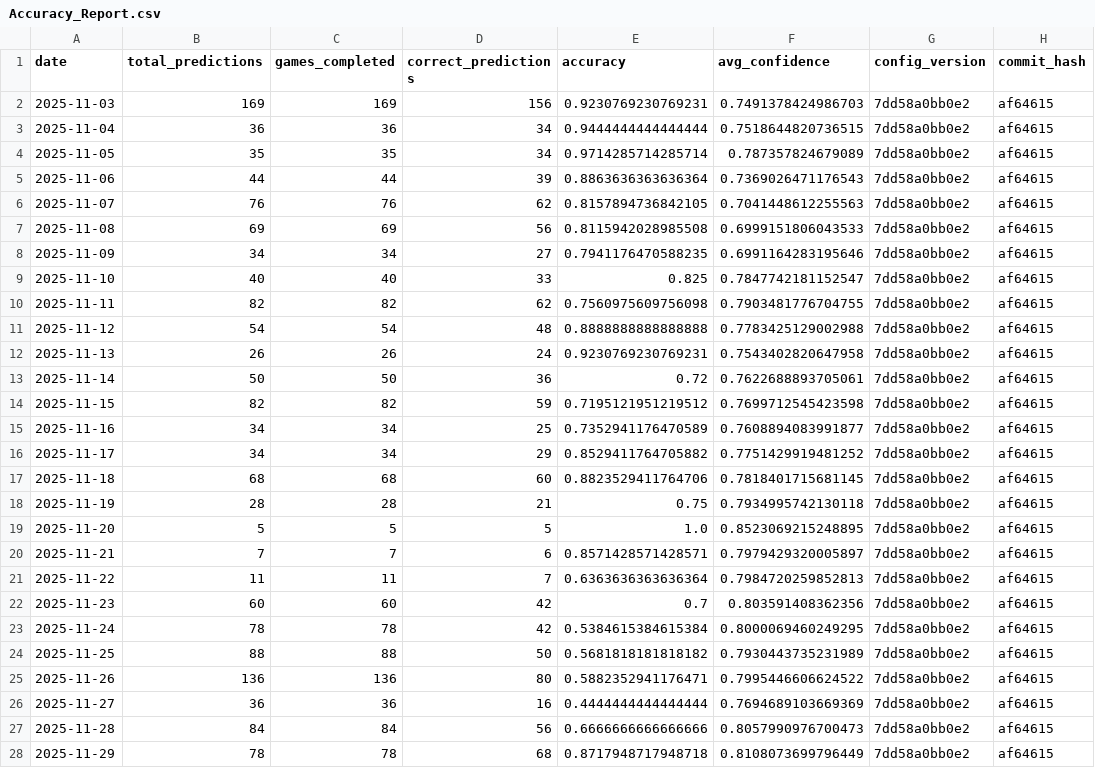
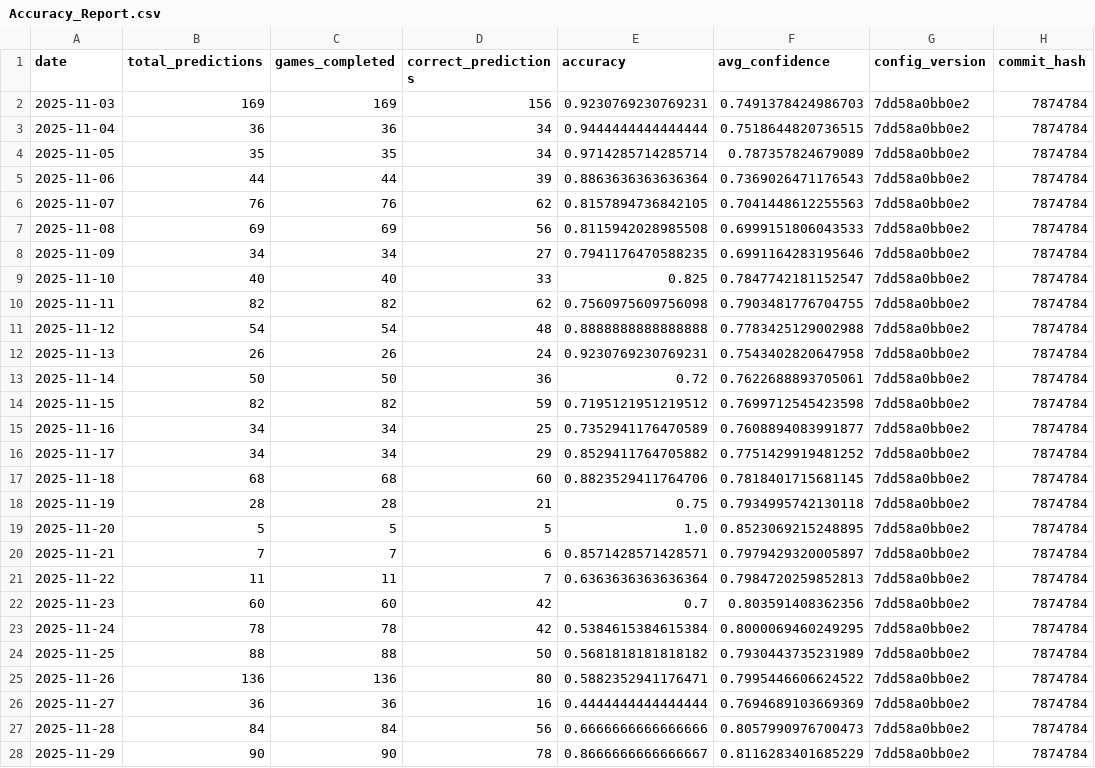
Before and after one commit to jgamblin/NCAA-Prediction, a CSV file: data/Accuracy_Report.csv, drawn as a sheet.

```diff
--- a/data/Accuracy_Report.csv
+++ b/data/Accuracy_Report.csv
@@ -1,28 +1,28 @@
 date,total_predictions,games_completed,correct_predictions,accuracy,avg_confidence,config_version,commit_hash
-2025-11-03,169,169,156,0.9230769230769231,0.7491378424986703,7dd58a0bb0e2,af64615
-2025-11-04,36,36,34,0.9444444444444444,0.7518644820736515,7dd58a0bb0e2,af64615
-2025-11-05,35,35,34,0.9714285714285714,0.787357824679089,7dd58a0bb0e2,af64615
-2025-11-06,44,44,39,0.8863636363636364,0.7369026471176543,7dd58a0bb0e2,af64615
-2025-11-07,76,76,62,0.8157894736842105,0.7041448612255563,7dd58a0bb0e2,af64615
-2025-11-08,69,69,56,0.8115942028985508,0.6999151806043533,7dd58a0bb0e2,af64615
-2025-11-09,34,34,27,0.7941176470588235,0.6991164283195646,7dd58a0bb0e2,af64615
-2025-11-10,40,40,33,0.825,0.7847742181152547,7dd58a0bb0e2,af64615
-2025-11-11,82,82,62,0.7560975609756098,0.7903481776704755,7dd58a0bb0e2,af64615
-2025-11-12,54,54,48,0.8888888888888888,0.7783425129002988,7dd58a0bb0e2,af64615
-2025-11-13,26,26,24,0.9230769230769231,0.7543402820647958,7dd58a0bb0e2,af64615
-2025-11-14,50,50,36,0.72,0.7622688893705061,7dd58a0bb0e2,af64615
-2025-11-15,82,82,59,0.7195121951219512,0.7699712545423598,7dd58a0bb0e2,af64615
-2025-11-16,34,34,25,0.7352941176470589,0.7608894083991877,7dd58a0bb0e2,af64615
-2025-11-17,34,34,29,0.8529411764705882,0.7751429919481252,7dd58a0bb0e2,af64615
-2025-11-18,68,68,60,0.8823529411764706,0.7818401715681145,7dd58a0bb0e2,af64615
-2025-11-19,28,28,21,0.75,0.7934995742130118,7dd58a0bb0e2,af64615
-2025-11-20,5,5,5,1.0,0.8523069215248895,7dd58a0bb0e2,af64615
-2025-11-21,7,7,6,0.8571428571428571,0.7979429320005897,7dd58a0bb0e2,af64615
-2025-11-22,11,11,7,0.6363636363636364,0.7984720259852813,7dd58a0bb0e2,af64615
-2025-11-23,60,60,42,0.7,0.803591408362356,7dd58a0bb0e2,af64615
-2025-11-24,78,78,42,0.5384615384615384,0.8000069460249295,7dd58a0bb0e2,af64615
-2025-11-25,88,88,50,0.5681818181818182,0.7930443735231989,7dd58a0bb0e2,af64615
-2025-11-26,136,136,80,0.5882352941176471,0.7995446606624522,7dd58a0bb0e2,af64615
-2025-11-27,36,36,16,0.4444444444444444,0.7694689103669369,7dd58a0bb0e2,af64615
-2025-11-28,84,84,56,0.6666666666666666,0.8057990976700473,7dd58a0bb0e2,af64615
-2025-11-29,78,78,68,0.8717948717948718,0.8108073699796449,7dd58a0bb0e2,af64615
+2025-11-03,169,169,156,0.9230769230769231,0.7491378424986703,7dd58a0bb0e2,7874784
+2025-11-04,36,36,34,0.9444444444444444,0.7518644820736515,7dd58a0bb0e2,7874784
+2025-11-05,35,35,34,0.9714285714285714,0.787357824679089,7dd58a0bb0e2,7874784
+2025-11-06,44,44,39,0.8863636363636364,0.7369026471176543,7dd58a0bb0e2,7874784
+2025-11-07,76,76,62,0.8157894736842105,0.7041448612255563,7dd58a0bb0e2,7874784
+2025-11-08,69,69,56,0.8115942028985508,0.6999151806043533,7dd58a0bb0e2,7874784
+2025-11-09,34,34,27,0.7941176470588235,0.6991164283195646,7dd58a0bb0e2,7874784
+2025-11-10,40,40,33,0.825,0.7847742181152547,7dd58a0bb0e2,7874784
+2025-11-11,82,82,62,0.7560975609756098,0.7903481776704755,7dd58a0bb0e2,7874784
+2025-11-12,54,54,48,0.8888888888888888,0.7783425129002988,7dd58a0bb0e2,7874784
+2025-11-13,26,26,24,0.9230769230769231,0.7543402820647958,7dd58a0bb0e2,7874784
+2025-11-14,50,50,36,0.72,0.7622688893705061,7dd58a0bb0e2,7874784
+2025-11-15,82,82,59,0.7195121951219512,0.7699712545423598,7dd58a0bb0e2,7874784
+2025-11-16,34,34,25,0.7352941176470589,0.7608894083991877,7dd58a0bb0e2,7874784
+2025-11-17,34,34,29,0.8529411764705882,0.7751429919481252,7dd58a0bb0e2,7874784
+2025-11-18,68,68,60,0.8823529411764706,0.7818401715681145,7dd58a0bb0e2,7874784
+2025-11-19,28,28,21,0.75,0.7934995742130118,7dd58a0bb0e2,7874784
+2025-11-20,5,5,5,1.0,0.8523069215248895,7dd58a0bb0e2,7874784
+2025-11-21,7,7,6,0.8571428571428571,0.7979429320005897,7dd58a0bb0e2,7874784
+2025-11-22,11,11,7,0.6363636363636364,0.7984720259852813,7dd58a0bb0e2,7874784
+2025-11-23,60,60,42,0.7,0.803591408362356,7dd58a0bb0e2,7874784
+2025-11-24,78,78,42,0.5384615384615384,0.8000069460249295,7dd58a0bb0e2,7874784
+2025-11-25,88,88,50,0.5681818181818182,0.7930443735231989,7dd58a0bb0e2,7874784
+2025-11-26,136,136,80,0.5882352941176471,0.7995446606624522,7dd58a0bb0e2,7874784
+2025-11-27,36,36,16,0.4444444444444444,0.7694689103669369,7dd58a0bb0e2,7874784
+2025-11-28,84,84,56,0.6666666666666666,0.8057990976700473,7dd58a0bb0e2,7874784
+2025-11-29,90,90,78,0.8666666666666667,0.8116283401685229,7dd58a0bb0e2,7874784
```
Also changed, not shown: data/Adaptive_Feature_Importance.csv, data/Low_Data_Games.csv, 12 other files.
